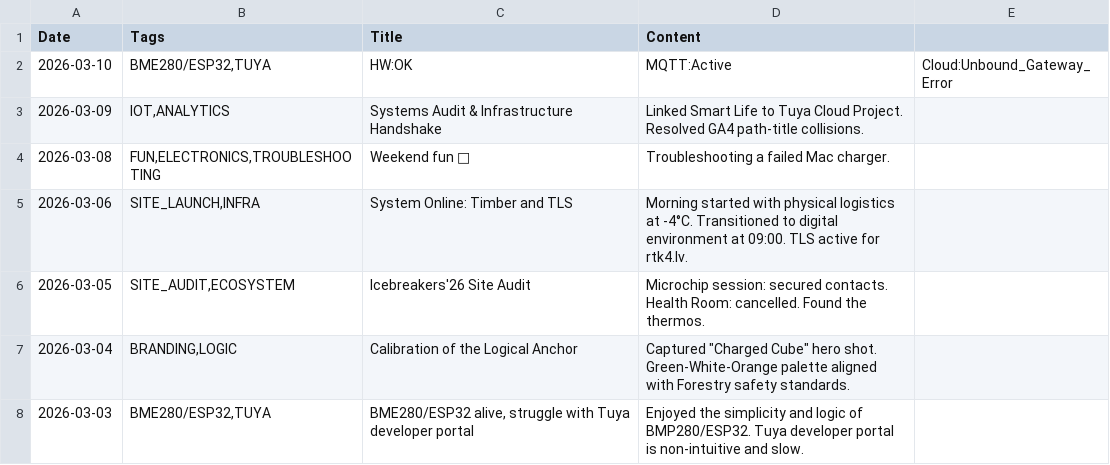
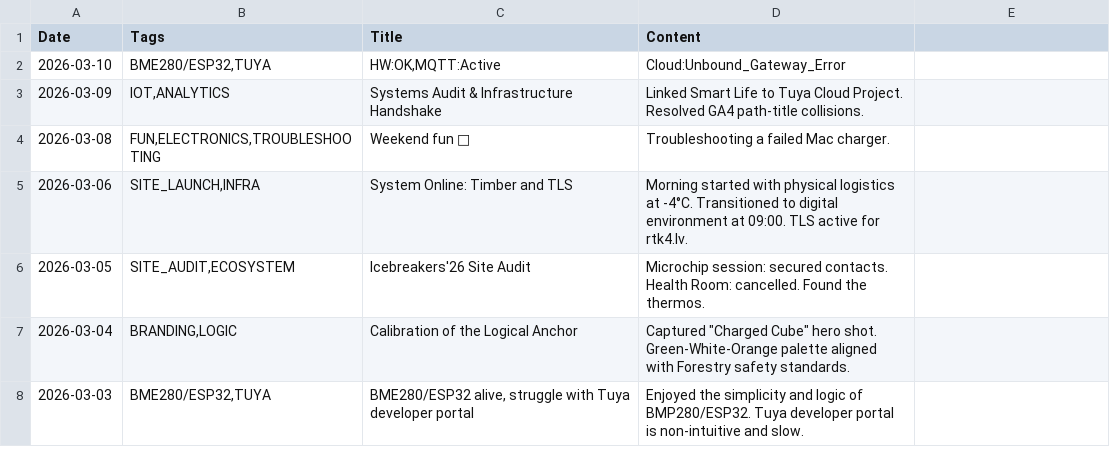
Before and after one commit to jtupulis/rtk4lab.github.io, a CSV file: log.csv, drawn as a sheet.

Commit message:
Update log.csv

```diff
--- a/log.csv
+++ b/log.csv
@@ -1,3 +1,3 @@
 Date;Tags;Title;Content
-2026-03-10;BME280/ESP32,TUYA;HW:OK;MQTT:Active;Cloud:Unbound_Gateway_Error
+2026-03-10;BME280/ESP32,TUYA;HW:OK,MQTT:Active;Cloud:Unbound_Gateway_Error
 2026-03-09;IOT,ANALYTICS;Systems Audit & Infrastructure Handshake;Linked Smart Life to Tuya Cloud Project. Resolved GA4 path-title collisions.
```
